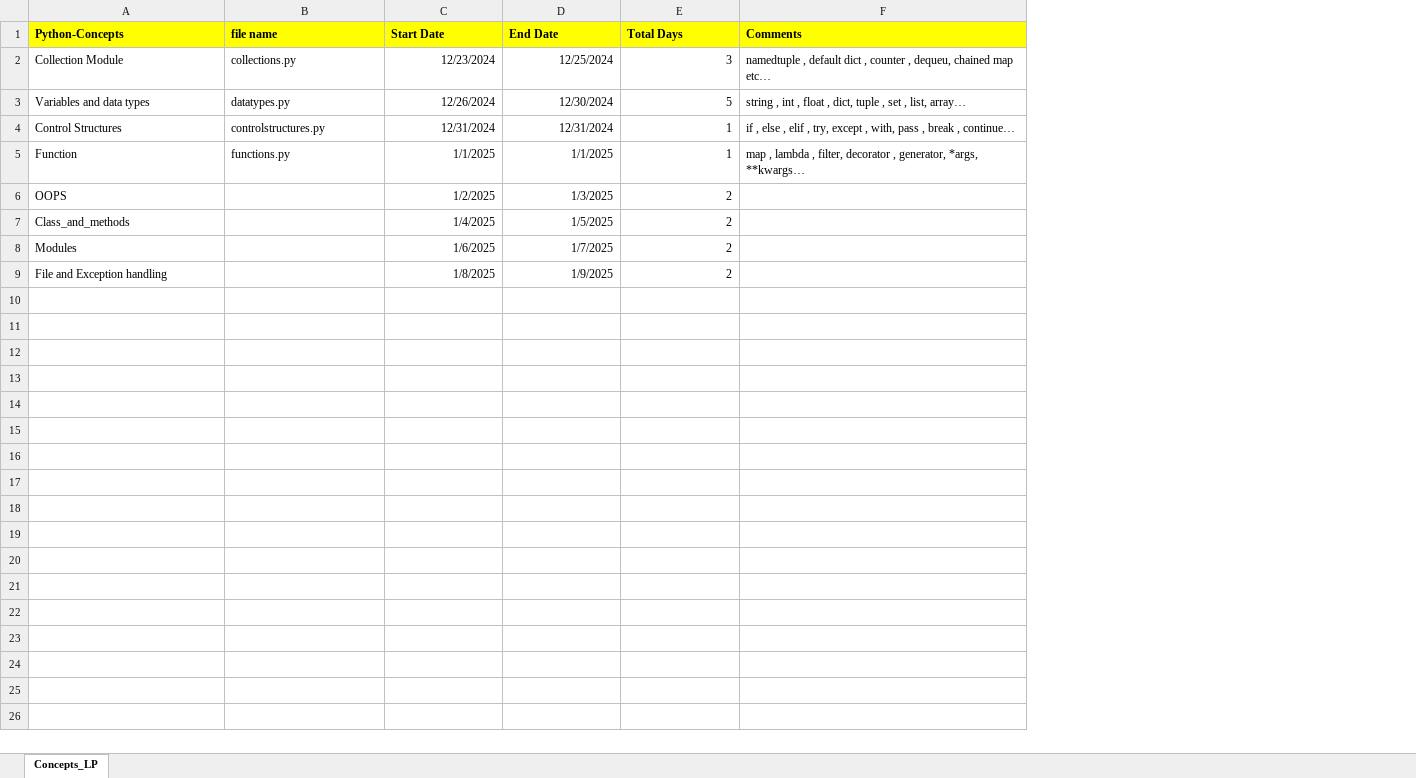
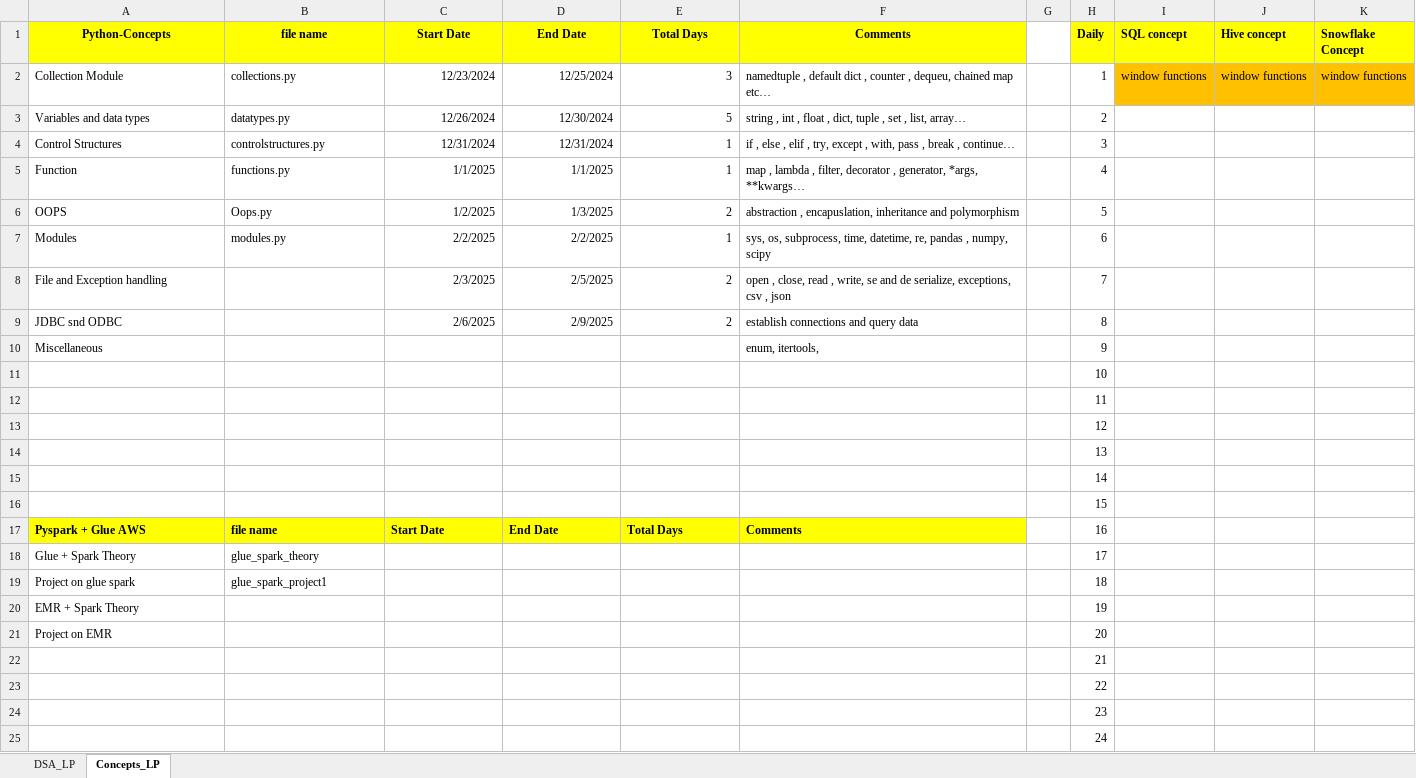
Before and after one commit to Timehascome/Learning_2025, an Excel workbook: Concepts_LP.xlsx, sheet Concepts_LP, drawn as a sheet; values as stored, in another font and other column widths than the file's, no borders; removed rows and columns are numbered as before the commit, all else as after; the diff names each change by its address in the sheet, - before the commit and + after, or states it on an @@ line.

```diff
--- a/Concepts_LP.xlsx (sheet Concepts_LP)
+++ b/Concepts_LP.xlsx (sheet Concepts_LP)
+sheet tab: DSA_LP
+column G, empty
+column H (Daily), rows 2-6: 1 | 2 | 3 | 4 | 5; row 8: 7
+column I (SQL concept), row 2: window functions
+column J (Hive concept), row 2: window functions
+column K (Snowflake Concept), row 2: window functions
-A1:F1 alignment: left
+A1:F1 alignment: center
-B6 (file name): (empty)
+B6 (file name): Oops.py
-F6 (Comments): (empty)
+F6 (Comments): abstraction , encapuslation, inheritance and polymorphism
-row 7: Class_and_methods |  | 1/4/2025 | 1/5/2025 | 2
-row 8: Modules |  | 1/6/2025 | 1/7/2025 | 2
+row 7: Modules | modules.py | 2/2/2025 | 2/2/2025 | 1 | sys, os, subprocess, time, datetime, re, pandas , numpy, scipy |  | 6
-C8 (Start Date): 1/8/2025
+C8 (Start Date): 2/3/2025
-D8 (End Date): 1/9/2025
+D8 (End Date): 2/5/2025
-F8 (Comments): (empty)
+F8 (Comments): open , close, read , write, se and de serialize, exceptions, csv , json
+row 9: JDBC snd ODBC |  | 2/6/2025 | 2/9/2025 | 2 | establish connections and query data |  | 8
+row 10: Miscellaneous |  |  |  |  | enum, itertools, |  | 9
+row 11:  |  |  |  |  |  |  | 10
+row 12:  |  |  |  |  |  |  | 11
+row 13:  |  |  |  |  |  |  | 12
+row 14:  |  |  |  |  |  |  | 13
+row 15:  |  |  |  |  |  |  | 14
+row 16:  |  |  |  |  |  |  | 15
+row 17: Pyspark + Glue AWS | file name | Start Date | End Date | Total Days | Comments |  | 16
+row 18: Glue + Spark Theory | glue_spark_theory |  |  |  |  |  | 17
+row 19: Project on glue spark | glue_spark_project1 |  |  |  |  |  | 18
+row 20: EMR + Spark Theory |  |  |  |  |  |  | 19
+row 21: Project on EMR |  |  |  |  |  |  | 20
+row 22:  |  |  |  |  |  |  | 21
+row 23:  |  |  |  |  |  |  | 22
+row 24:  |  |  |  |  |  |  | 23
+row 25:  |  |  |  |  |  |  | 24
```
Also changed, not shown: 3 other files.
